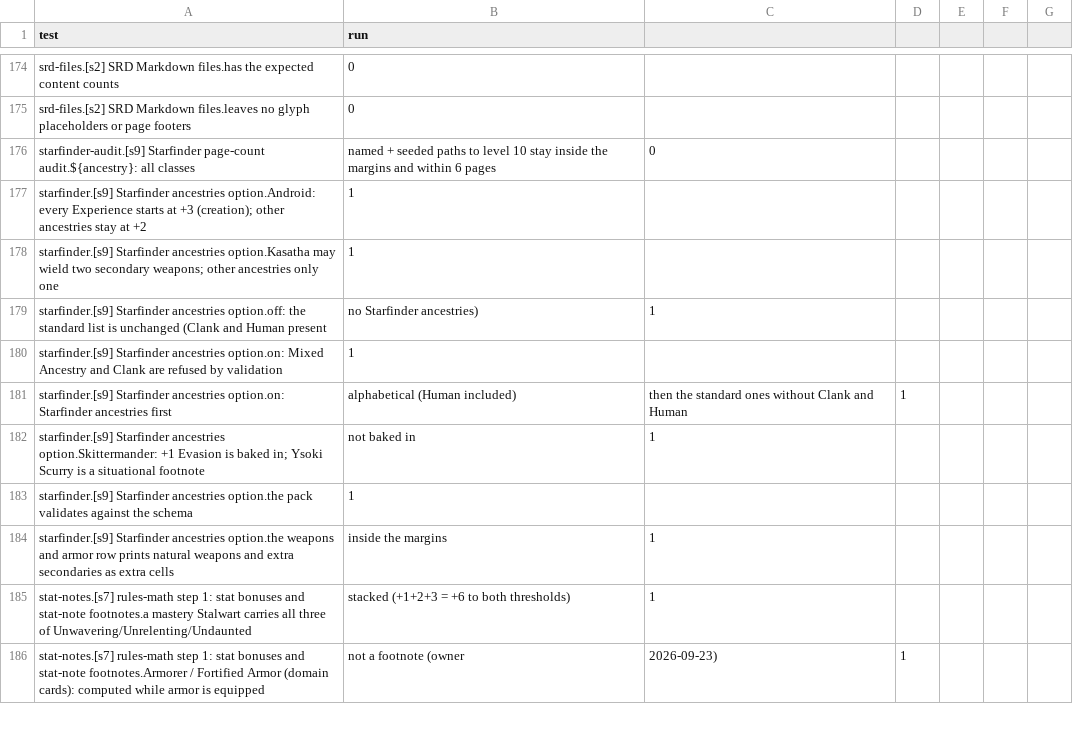
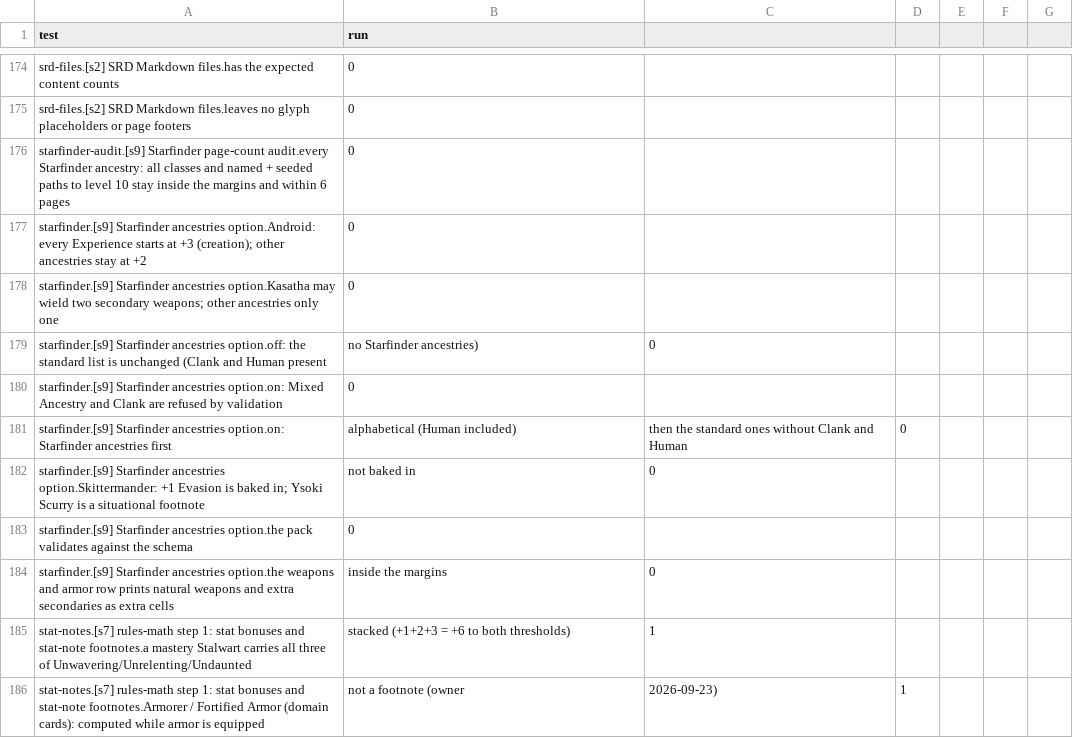
Before and after one commit to kenmcferren/daggerheart-character-sheet, a CSV file: TestPolicy/test-master-list.csv, drawn as a sheet; only a part is shown, gaps mark what is left out.

```diff
--- a/TestPolicy/test-master-list.csv
+++ b/TestPolicy/test-master-list.csv
@@ -175,11 +175,11 @@ srd-files.[s2] SRD Markdown files.has the expected content counts,0
 srd-files.[s2] SRD Markdown files.leaves no glyph placeholders or page footers,0
-starfinder-audit.[s9] Starfinder page-count audit.${ancestry}: all classes, named + seeded paths to level 10 stay inside the margins and within 6 pages,0
-starfinder.[s9] Starfinder ancestries option.Android: every Experience starts at +3 (creation); other ancestries stay at +2,1
-starfinder.[s9] Starfinder ancestries option.Kasatha may wield two secondary weapons; other ancestries only one,1
-starfinder.[s9] Starfinder ancestries option.off: the standard list is unchanged (Clank and Human present, no Starfinder ancestries),1
-starfinder.[s9] Starfinder ancestries option.on: Mixed Ancestry and Clank are refused by validation,1
-starfinder.[s9] Starfinder ancestries option.on: Starfinder ancestries first, alphabetical (Human included), then the standard ones without Clank and Human,1
-starfinder.[s9] Starfinder ancestries option.Skittermander: +1 Evasion is baked in; Ysoki Scurry is a situational footnote, not baked in,1
-starfinder.[s9] Starfinder ancestries option.the pack validates against the schema,1
-starfinder.[s9] Starfinder ancestries option.the weapons and armor row prints natural weapons and extra secondaries as extra cells, inside the margins,1
+starfinder-audit.[s9] Starfinder page-count audit.every Starfinder ancestry: all classes and named + seeded paths to level 10 stay inside the margins and within 6 pages,0
+starfinder.[s9] Starfinder ancestries option.Android: every Experience starts at +3 (creation); other ancestries stay at +2,0
+starfinder.[s9] Starfinder ancestries option.Kasatha may wield two secondary weapons; other ancestries only one,0
+starfinder.[s9] Starfinder ancestries option.off: the standard list is unchanged (Clank and Human present, no Starfinder ancestries),0
+starfinder.[s9] Starfinder ancestries option.on: Mixed Ancestry and Clank are refused by validation,0
+starfinder.[s9] Starfinder ancestries option.on: Starfinder ancestries first, alphabetical (Human included), then the standard ones without Clank and Human,0
+starfinder.[s9] Starfinder ancestries option.Skittermander: +1 Evasion is baked in; Ysoki Scurry is a situational footnote, not baked in,0
+starfinder.[s9] Starfinder ancestries option.the pack validates against the schema,0
+starfinder.[s9] Starfinder ancestries option.the weapons and armor row prints natural weapons and extra secondaries as extra cells, inside the margins,0
 stat-notes.[s7] rules-math step 1: stat bonuses and stat-note footnotes.a mastery Stalwart carries all three of Unwavering/Unrelenting/Undaunted, stacked (+1+2+3 = +6 to both thresholds),1
```
Also changed, not shown: 4 other files.
